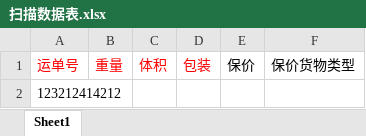
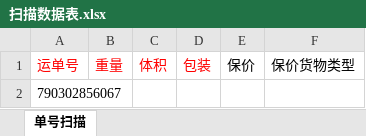
Before and after one commit to Triment/exeo-dev, an Excel workbook: 扫描数据表.xlsx, sheet 单号扫描, drawn as a sheet; values as stored, in another font and other column widths than the file's, no borders; the diff names each change by its address in the sheet, - before the commit and + after, or states it on an @@ line.

```diff
--- a/扫描数据表.xlsx (sheet 单号扫描)
+++ b/扫描数据表.xlsx (sheet 单号扫描)
-sheet tab: Sheet1
+sheet tab: 单号扫描
-A2 (运单号): 123212414212
+A2 (运单号): 790302856067
```
Also changed, not shown: 5 other files.
